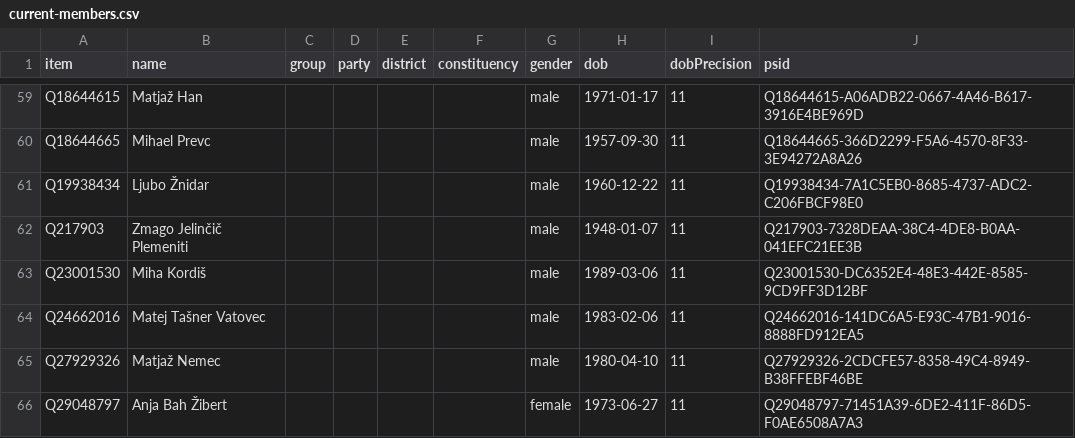
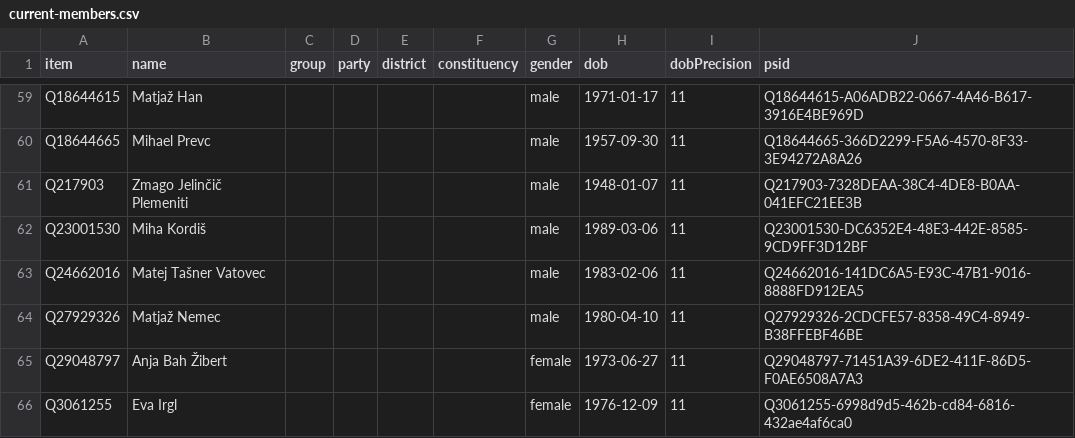
Before and after one commit to every-politician-scrapers/slovenia-national-assembly, a CSV file: wikidata/results/current-members.csv, drawn as a sheet; only a part is shown, gaps mark what is left out; the shorter side is filled out with more unchanged rows.

```diff
--- a/wikidata/results/current-members.csv
+++ b/wikidata/results/current-members.csv
@@ -60,3 +60,2 @@ Q18644615,Matjaž Han,,,,,male,1971-01-17,11,Q18644615-A06ADB22-0667-4A46-B617-3
 Q18644665,Mihael Prevc,,,,,male,1957-09-30,11,Q18644665-366D2299-F5A6-4570-8F33-3E94272A8A26
-Q19938434,Ljubo Žnidar,,,,,male,1960-12-22,11,Q19938434-7A1C5EB0-8685-4737-ADC2-C206FBCF98E0
 Q217903,Zmago Jelinčič Plemeniti,,,,,male,1948-01-07,11,Q217903-7328DEAA-38C4-4DE8-B0AA-041EFC21EE3B
```
Also changed, not shown: wikidata/results/8-members-wpnames.csv.
